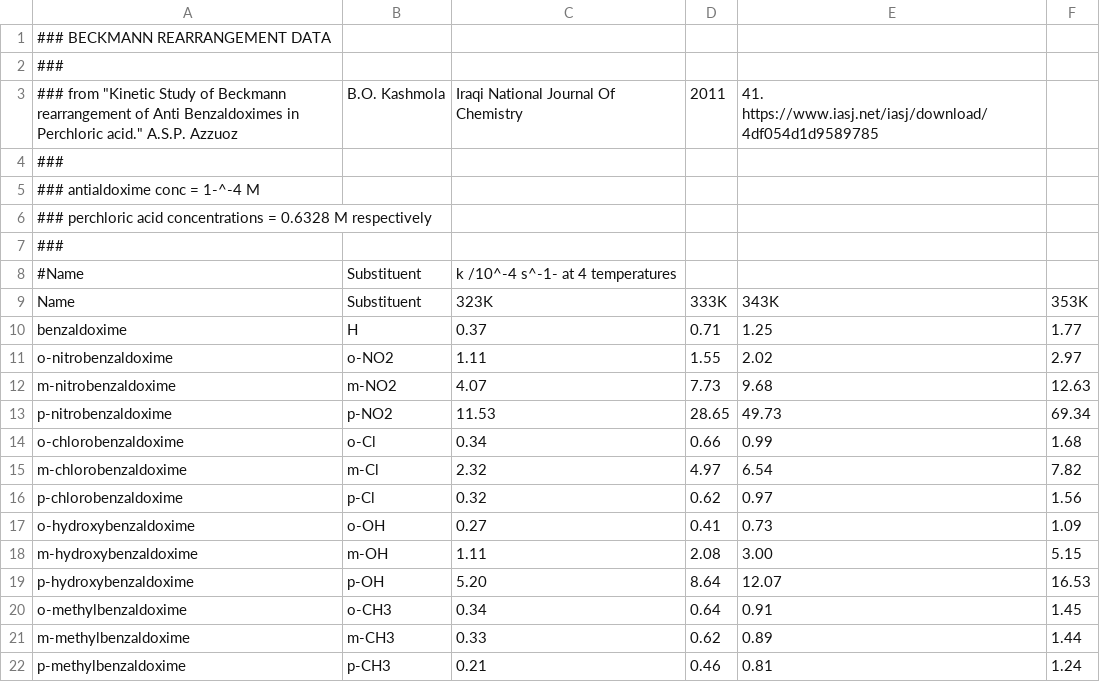
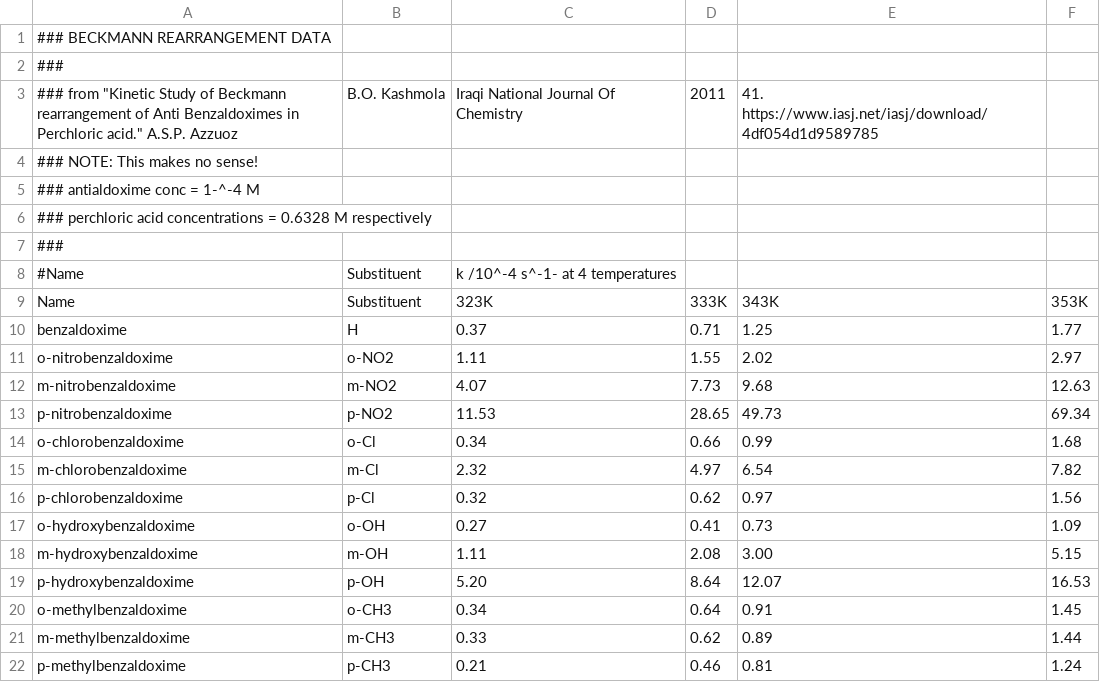
Before and after one commit to blinkletter/4410PythonNotebooks, a CSV file: Class_21/data/21-Beckmann_1.csv, drawn as a sheet.

```diff
--- a/Class_21/data/21-Beckmann_1.csv
+++ b/Class_21/data/21-Beckmann_1.csv
@@ -3,3 +3,3 @@
 ### from "Kinetic Study of Beckmann rearrangement of Anti Benzaldoximes in Perchloric acid." A.S.P. Azzuoz, B.O. Kashmola, Iraqi National Journal Of Chemistry, 2011, 41.  https://www.iasj.net/iasj/download/4df054d1d9589785
-###
+### NOTE: This makes no sense!
 ### antialdoxime conc = 1-^-4 M
```
Also changed, not shown: Class_21/data/21-Beckmann_4.csv.
